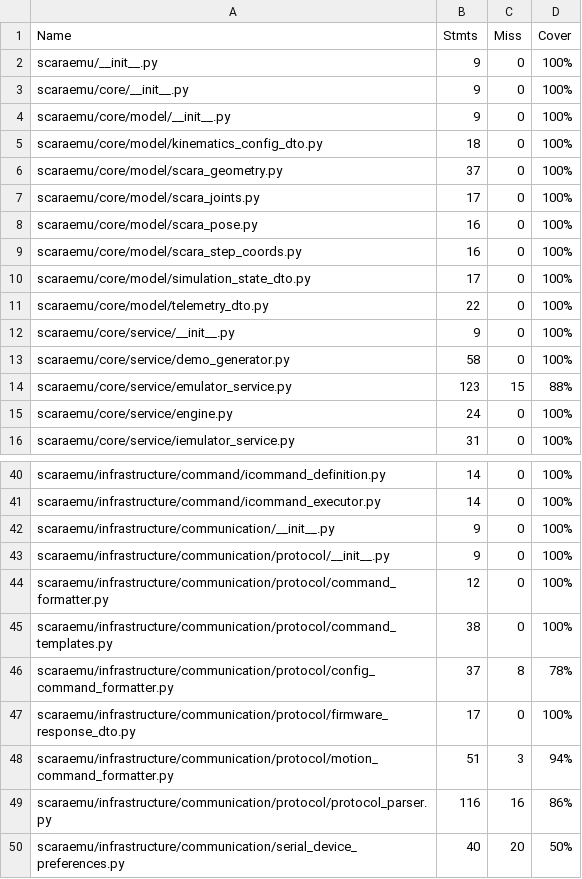
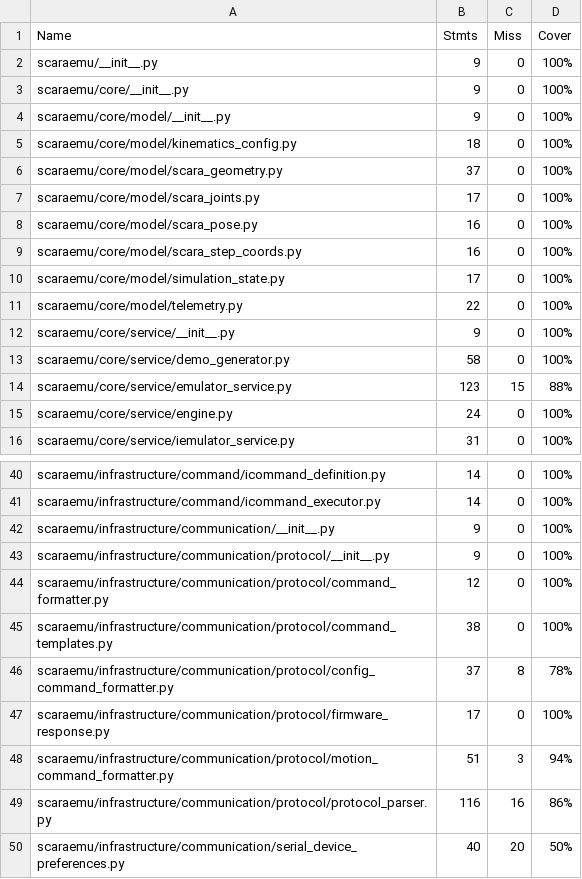
Before and after one commit to vroncevic/scaraemu, a CSV file: docs/source/coverage_table.csv, drawn as a sheet; only a part is shown, gaps mark what is left out.

Commit message:
[scaraemu] Refactor done based on SOLID principles, updated unit tests, updated docs

```diff
--- a/docs/source/coverage_table.csv
+++ b/docs/source/coverage_table.csv
@@ -4,3 +4,3 @@
 "scaraemu/core/model/__init__.py", "9", "0", "100%"
-"scaraemu/core/model/kinematics_config_dto.py", "18", "0", "100%"
+"scaraemu/core/model/kinematics_config.py", "18", "0", "100%"
 "scaraemu/core/model/scara_geometry.py", "37", "0", "100%"
@@ -9,4 +9,4 @@
 "scaraemu/core/model/scara_step_coords.py", "16", "0", "100%"
-"scaraemu/core/model/simulation_state_dto.py", "17", "0", "100%"
-"scaraemu/core/model/telemetry_dto.py", "22", "0", "100%"
+"scaraemu/core/model/simulation_state.py", "17", "0", "100%"
+"scaraemu/core/model/telemetry.py", "22", "0", "100%"
 "scaraemu/core/service/__init__.py", "9", "0", "100%"
@@ -46,3 +46,3 @@
 "scaraemu/infrastructure/communication/protocol/config_command_formatter.py", "37", "8", "78%"
-"scaraemu/infrastructure/communication/protocol/firmware_response_dto.py", "17", "0", "100%"
+"scaraemu/infrastructure/communication/protocol/firmware_response.py", "17", "0", "100%"
 "scaraemu/infrastructure/communication/protocol/motion_command_formatter.py", "51", "3", "94%"
```
Also changed, not shown: 24 other files.
